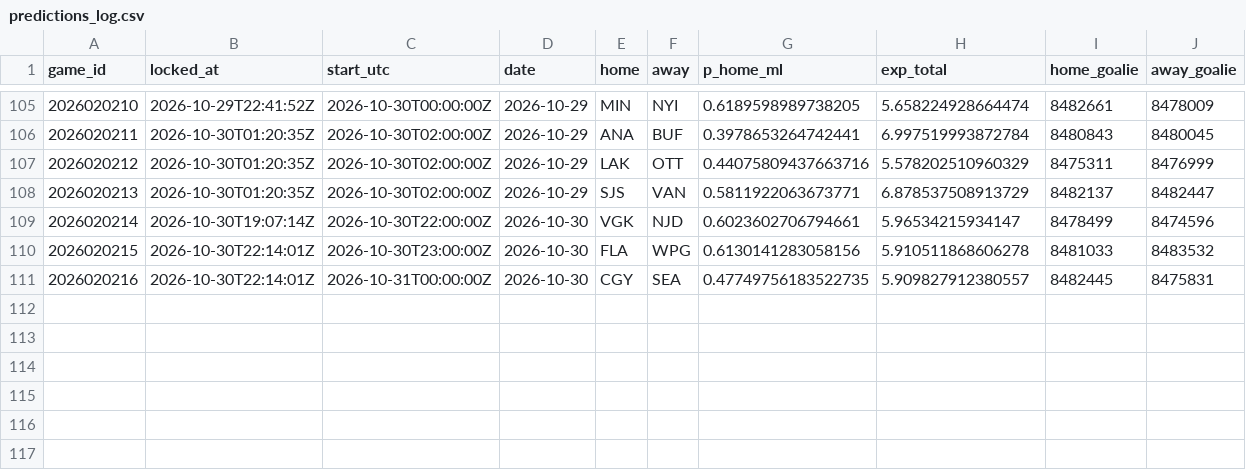
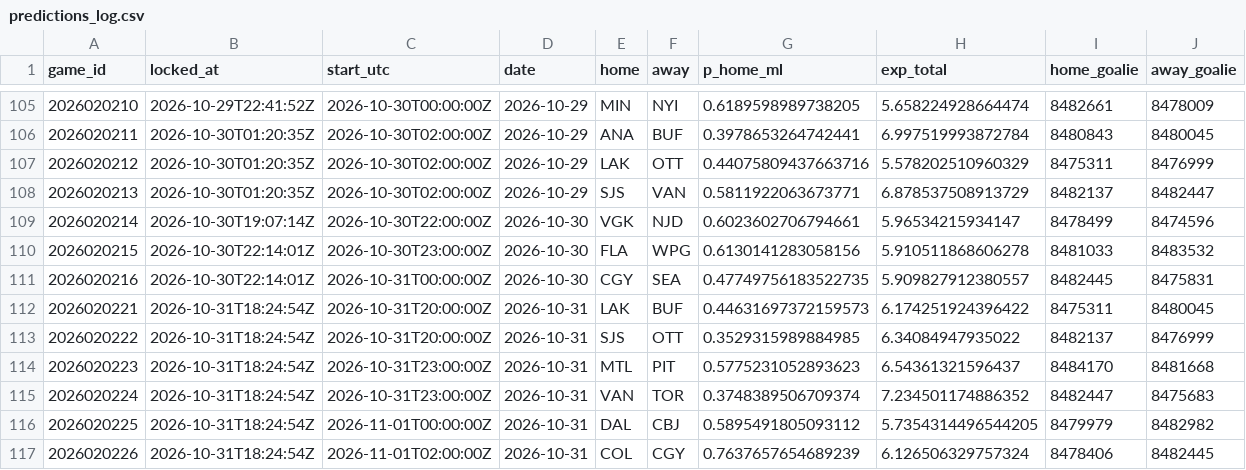
Before and after one commit to PookMula/NHL-edge-pro, a CSV file: data/predictions_log.csv, drawn as a sheet; only a part is shown, gaps mark what is left out; rows hold the shown columns only; the diff names each change by its address in the sheet, - before the commit and + after, or states it on an @@ line.

```diff
--- a/data/predictions_log.csv
+++ b/data/predictions_log.csv
+row 112: 2026020221 | 2026-10-31T18:24:54Z | 2026-10-31T20:00:00Z | 2026-10-31 | LAK | BUF | 0.44631697372159573 | 6.174251924396422 | 8475311 | 8480045
+row 113: 2026020222 | 2026-10-31T18:24:54Z | 2026-10-31T20:00:00Z | 2026-10-31 | SJS | OTT | 0.3529315989884985 | 6.34084947935022 | 8482137 | 8476999
+row 114: 2026020223 | 2026-10-31T18:24:54Z | 2026-10-31T23:00:00Z | 2026-10-31 | MTL | PIT | 0.5775231052893623 | 6.54361321596437 | 8484170 | 8481668
+row 115: 2026020224 | 2026-10-31T18:24:54Z | 2026-10-31T23:00:00Z | 2026-10-31 | VAN | TOR | 0.3748389506709374 | 7.234501174886352 | 8482447 | 8475683
+row 116: 2026020225 | 2026-10-31T18:24:54Z | 2026-11-01T00:00:00Z | 2026-10-31 | DAL | CBJ | 0.5895491805093112 | 5.7354314496544205 | 8479979 | 8482982
+row 117: 2026020226 | 2026-10-31T18:24:54Z | 2026-11-01T02:00:00Z | 2026-10-31 | COL | CGY | 0.7637657654689239 | 6.126506329757324 | 8478406 | 8482445
```
Also changed, not shown: 11 other files.
